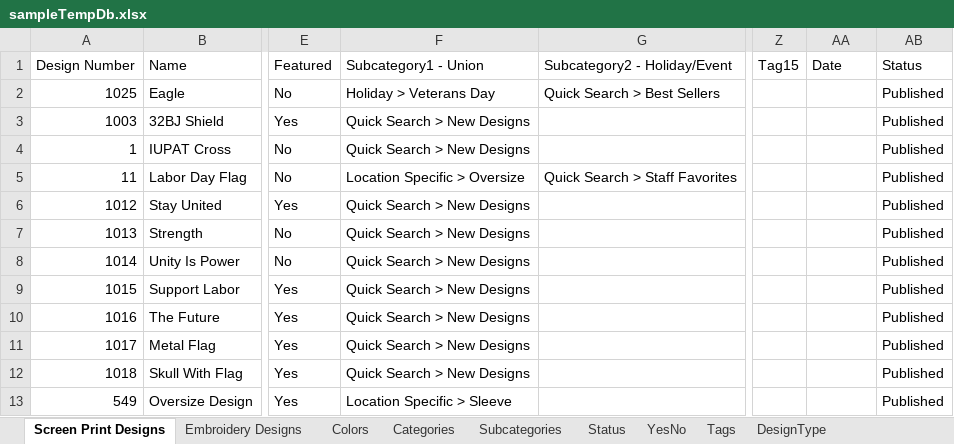
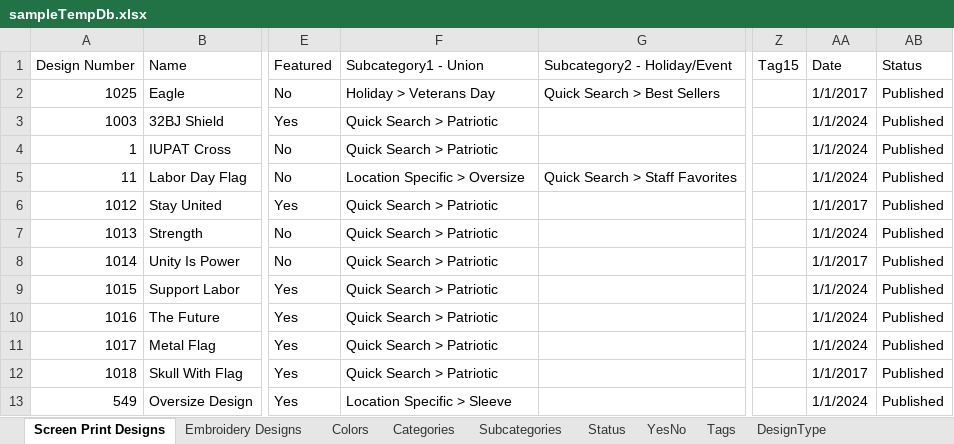
Before and after one commit to imagepointe-jk/design-library-backend, an Excel workbook: samples/sampleTempDb.xlsx, sheet Screen Print Designs, drawn as a sheet; only a part is shown, gaps mark what is left out; values as stored, in another font and other column widths than the file's, no borders; the diff names each change by its address in the sheet, - before the commit and + after, or states it on an @@ line.

Commit message:
Fix design age classification; add tests to validate

```diff
--- a/samples/sampleTempDb.xlsx (sheet Screen Print Designs)
+++ b/samples/sampleTempDb.xlsx (sheet Screen Print Designs)
-AA2: (empty)
+AA2: 1/1/2017
-F3:F4: Quick Search > New Designs
+F3:F4: Quick Search > Patriotic
-AA3:AA5: (empty)
+AA3:AA5: 1/1/2024
-F6:F12: Quick Search > New Designs
+F6:F12: Quick Search > Patriotic
-AA6: (empty)
+AA6: 1/1/2017
-AA7: (empty)
+AA7: 1/1/2024
-AA8: (empty)
+AA8: 1/1/2017
-AA9:AA11: (empty)
+AA9:AA11: 1/1/2024
-AA12: (empty)
+AA12: 1/1/2017
-AA13: (empty)
+AA13: 1/1/2024
```
Also changed, not shown: 2 other files.
